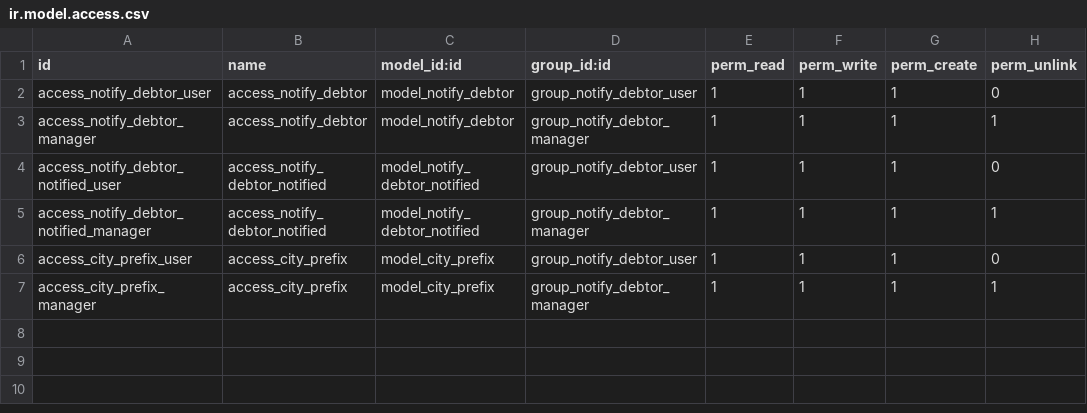
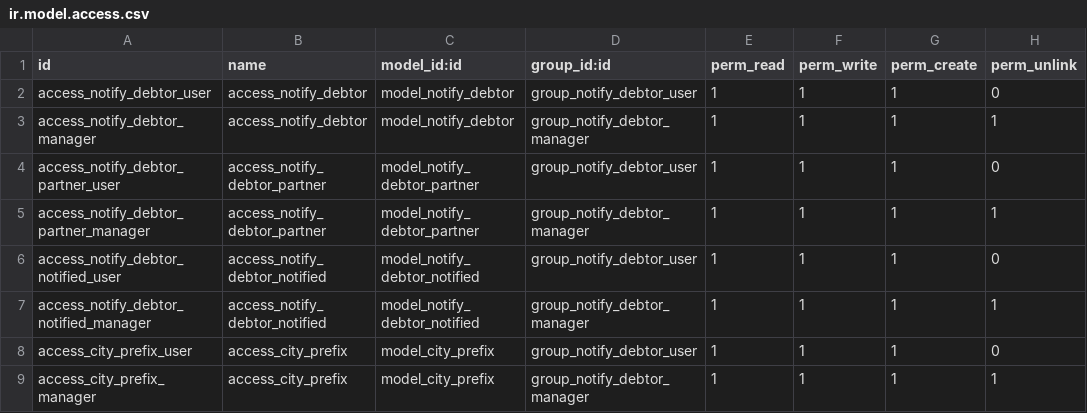
Before and after one commit to Alan1590/Odoo13, a CSV file: notify_debtor/security/ir.model.access.csv, drawn as a sheet.

```diff
--- a/notify_debtor/security/ir.model.access.csv
+++ b/notify_debtor/security/ir.model.access.csv
@@ -3,2 +3,4 @@ access_notify_debtor_user,access_notify_debtor,model_notify_debtor,group_notify_
 access_notify_debtor_manager,access_notify_debtor,model_notify_debtor,group_notify_debtor_manager,1,1,1,1
+access_notify_debtor_partner_user,access_notify_debtor_partner,model_notify_debtor_partner,group_notify_debtor_user,1,1,1,0
+access_notify_debtor_partner_manager,access_notify_debtor_partner,model_notify_debtor_partner,group_notify_debtor_manager,1,1,1,1
 access_notify_debtor_notified_user,access_notify_debtor_notified,model_notify_debtor_notified,group_notify_debtor_user,1,1,1,0
```
Also changed, not shown: 5 other files.
